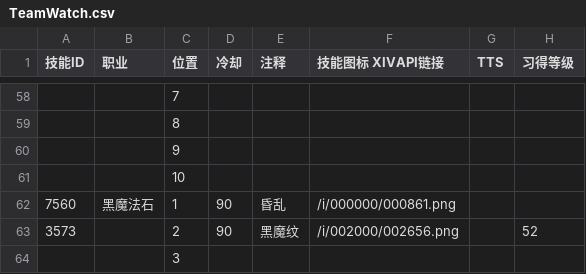
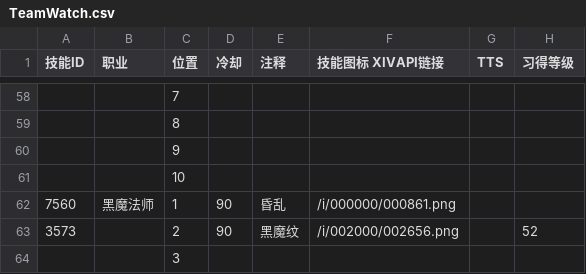
Before and after one commit to Souma-Sumire/FFXIV_Auxiliary_Tools, a CSV file: csv/TeamWatch.csv, drawn as a sheet; only a part is shown, gaps mark what is left out.

```diff
--- a/csv/TeamWatch.csv
+++ b/csv/TeamWatch.csv
@@ -61,3 +61,3 @@
 ,,10,,,,,
-7560,黑魔法石,1,90,昏乱,/i/000000/000861.png,,
+7560,黑魔法师,1,90,昏乱,/i/000000/000861.png,,
 3573,,2,90,黑魔纹,/i/002000/002656.png,,52
```
Also changed, not shown: 32 other files.
